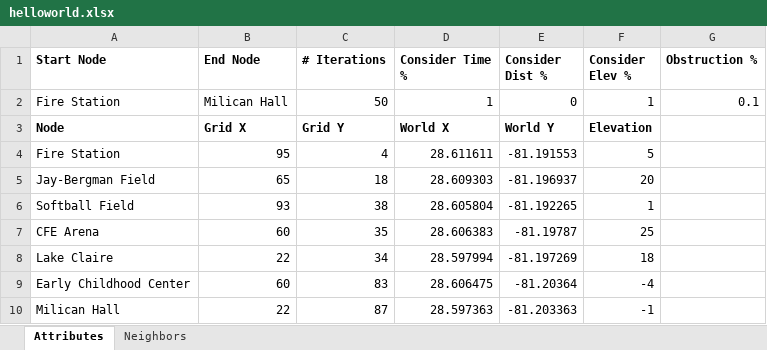
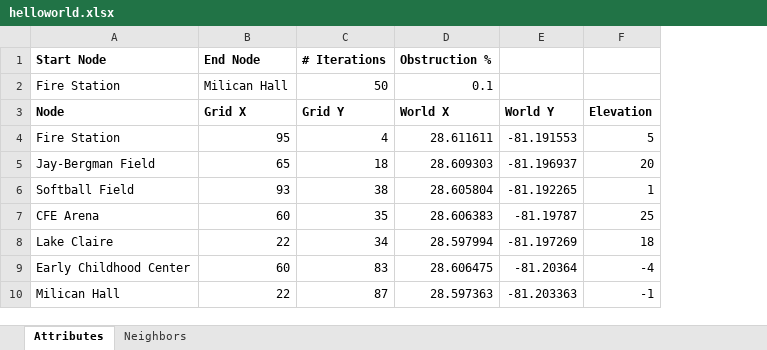
Before and after one commit to arodriguez23434/arodriguez_2016_fresponserouting, an Excel workbook: src/files/helloworld.xlsx, sheet Attributes, drawn as a sheet; values as stored, in another font and other column widths than the file's, no borders; the diff names each change by its address in the sheet, - before the commit and + after, or states it on an @@ line.

Commit message:
Code Clean-Up Part 1
Updates:
- Removed testFor (and netTestFor variant) instances from all files due
to obsolete use
> Simply used to scale certain parameters in the past
> Individual consideration of each variable mapped out by graphical
output
> Can be easily re-implemented as parameters if necessary
- Revised research letter
- Moved large function relationshipGraphSetup to its own file for
readability
- Condensed relationGraphSetup to use an iterative approach rather than
a copy-paste one
- Added self-notes for function splitting/clean up on code readability

Todo:
- Research prior studies for fuel costs and approach to related problems

> Replace fuel cost calculation formula with more accurate measurements
from these studies
> Base analysis on any particularly notable parameters determined from
these studies
- Replace placeholder elevations with values from a recent topographical
map
- Update syllabus to reflect all current changes
- Fix issue with resolution of map failing to be complaint with settings
on 1st run of program
- Follow up on code clean-up todos

```diff
--- a/src/files/helloworld.xlsx (sheet Attributes)
+++ b/src/files/helloworld.xlsx (sheet Attributes)
-column G (Obstruction %), row 2: 0.1
-D1: Consider Time %
+D1: Obstruction %
-E1: Consider Dist %
+E1: (empty)
-F1: Consider Elev %
+F1: (empty)
-D2 (Obstruction %): 1
+D2 (Obstruction %): 0.1
-E2: 0
+E2: (empty)
-F2: 1
+F2: (empty)
```
Also changed, not shown: 6 other files.
